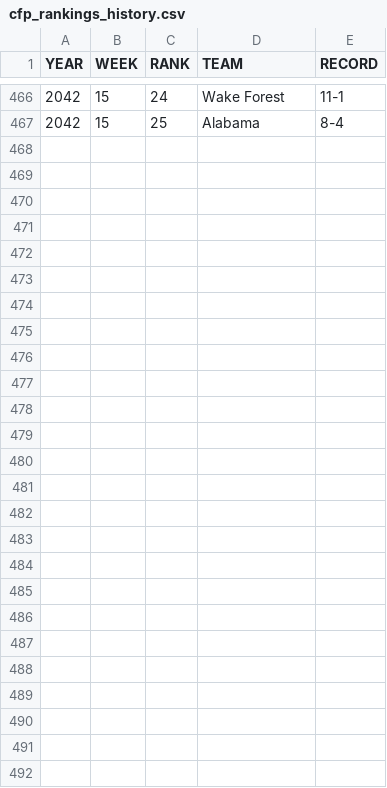
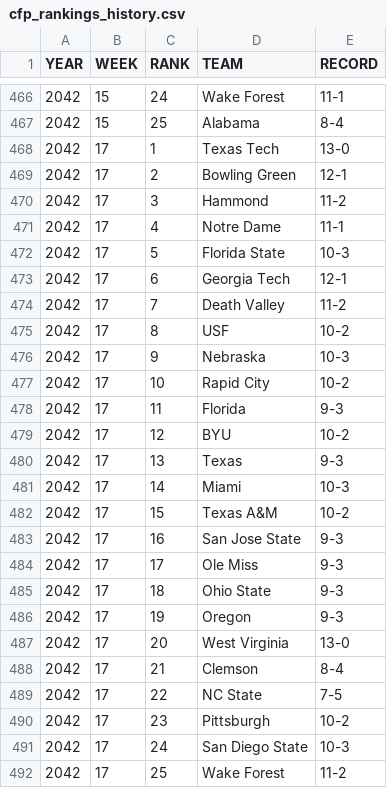
Before and after one commit to Stegs27/CFB_Dynasty_App, a CSV file: cfp_rankings_history.csv, drawn as a sheet; only a part is shown, gaps mark what is left out.

```diff
--- a/cfp_rankings_history.csv
+++ b/cfp_rankings_history.csv
@@ -467 +467,26 @@ YEAR,WEEK,RANK,TEAM,RECORD
 2042,15,25,Alabama,8-4
+2042,17,1,Texas Tech,13-0
+2042,17,2,Bowling Green,12-1
+2042,17,3,Hammond,11-2
+2042,17,4,Notre Dame,11-1
+2042,17,5,Florida State,10-3
+2042,17,6,Georgia Tech,12-1
+2042,17,7,Death Valley,11-2
+2042,17,8,USF,10-2
+2042,17,9,Nebraska,10-3
+2042,17,10,Rapid City,10-2
+2042,17,11,Florida,9-3
+2042,17,12,BYU,10-2
+2042,17,13,Texas,9-3
+2042,17,14,Miami,10-3
+2042,17,15,Texas A&M,10-2
+2042,17,16,San Jose State,9-3
+2042,17,17,Ole Miss,9-3
+2042,17,18,Ohio State,9-3
+2042,17,19,Oregon,9-3
+2042,17,20,West Virginia,13-0
+2042,17,21,Clemson,8-4
+2042,17,22,NC State,7-5
+2042,17,23,Pittsburgh,10-2
+2042,17,24,San Diego State,10-3
+2042,17,25,Wake Forest,11-2
```
Also changed, not shown: Heisman_Finalists.csv, all_americans.csv, 4 other files.
